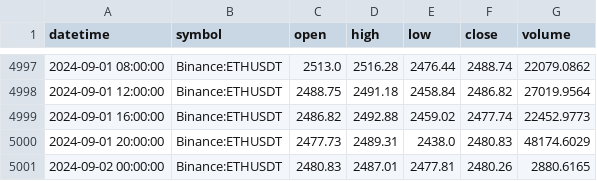
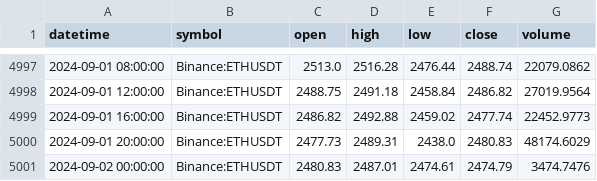
Before and after one commit to Rain1047/uchu_trade, a CSV file: backend/data_center/kline_data/ETH-4H.csv, drawn as a sheet; only a part is shown, gaps mark what is left out.

```diff
--- a/backend/data_center/kline_data/ETH-4H.csv
+++ b/backend/data_center/kline_data/ETH-4H.csv
@@ -5000,2 +5000,2 @@ datetime,symbol,open,high,low,close,volume
 2024-09-01 20:00:00,Binance:ETHUSDT,2477.73,2489.31,2438.0,2480.83,48174.6029
-2024-09-02 00:00:00,Binance:ETHUSDT,2480.83,2487.01,2477.81,2480.26,2880.6165
+2024-09-02 00:00:00,Binance:ETHUSDT,2480.83,2487.01,2474.61,2474.79,3474.7476
```
Also changed, not shown: backend/data_center/kline_data/BTC-4H.csv, backend/data_center/kline_data/SOL-1D.csv, 1 other file.
